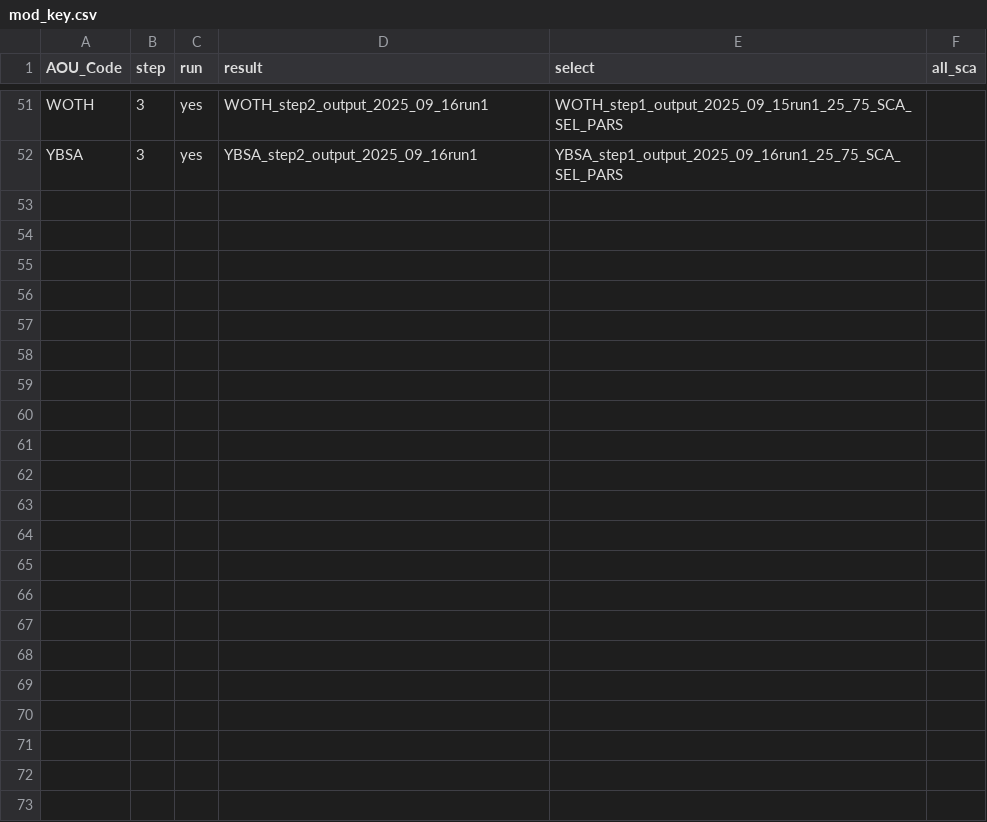
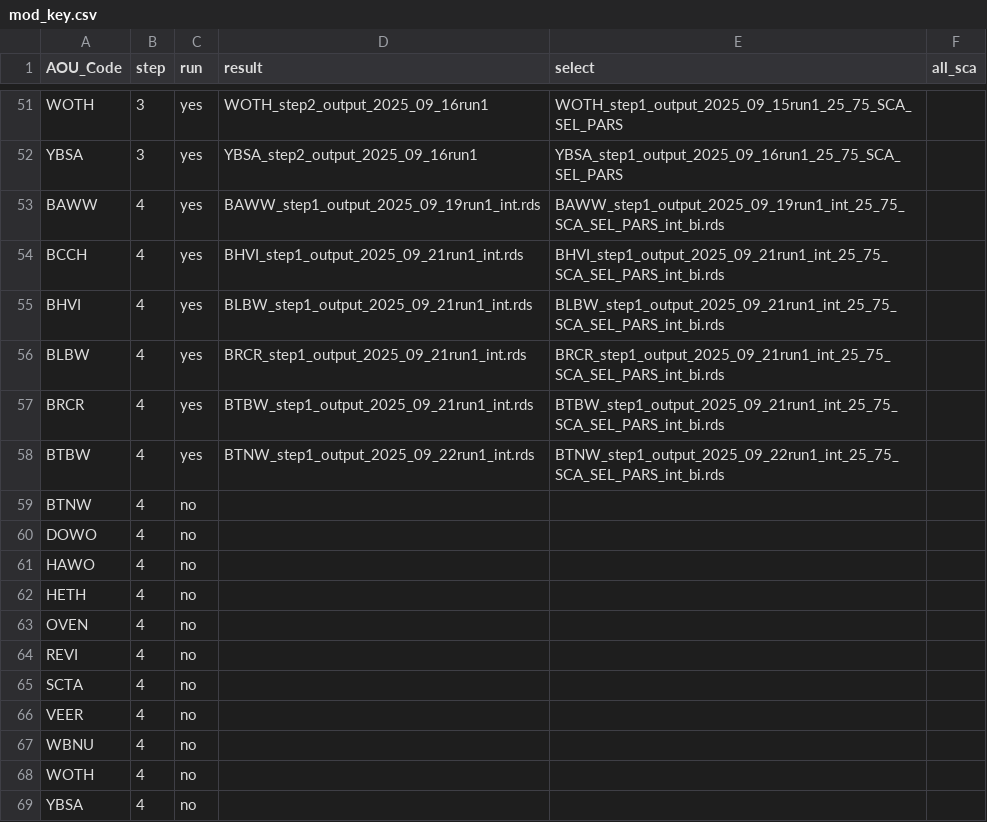
Before and after one commit to br-amaral/NPS_bird, a CSV file: code/fit_model/mod_key.csv, drawn as a sheet; only a part is shown, gaps mark what is left out.

Commit message:
int names

```diff
--- a/code/fit_model/mod_key.csv
+++ b/code/fit_model/mod_key.csv
@@ -52 +52,18 @@ WOTH,3,yes,WOTH_step2_output_2025_09_16run1,WOTH_step1_output_2025_09_15run1_25_
 YBSA,3,yes,YBSA_step2_output_2025_09_16run1,YBSA_step1_output_2025_09_16run1_25_75_SCA_SEL_PARS,
+BAWW,4,yes,BAWW_step1_output_2025_09_19run1_int.rds,BAWW_step1_output_2025_09_19run1_int_25_75_SCA_SEL_PARS_int_bi.rds,
+BCCH,4,yes,BHVI_step1_output_2025_09_21run1_int.rds,BHVI_step1_output_2025_09_21run1_int_25_75_SCA_SEL_PARS_int_bi.rds,
+BHVI,4,yes,BLBW_step1_output_2025_09_21run1_int.rds,BLBW_step1_output_2025_09_21run1_int_25_75_SCA_SEL_PARS_int_bi.rds,
+BLBW,4,yes,BRCR_step1_output_2025_09_21run1_int.rds,BRCR_step1_output_2025_09_21run1_int_25_75_SCA_SEL_PARS_int_bi.rds,
+BRCR,4,yes,BTBW_step1_output_2025_09_21run1_int.rds,BTBW_step1_output_2025_09_21run1_int_25_75_SCA_SEL_PARS_int_bi.rds,
+BTBW,4,yes,BTNW_step1_output_2025_09_22run1_int.rds,BTNW_step1_output_2025_09_22run1_int_25_75_SCA_SEL_PARS_int_bi.rds,
+BTNW,4,no,,,
+DOWO,4,no,,,
+HAWO,4,no,,,
+HETH,4,no,,,
+OVEN,4,no,,,
+REVI,4,no,,,
+SCTA,4,no,,,
+VEER,4,no,,,
+WBNU,4,no,,,
+WOTH,4,no,,,
+YBSA,4,no,,,
```
